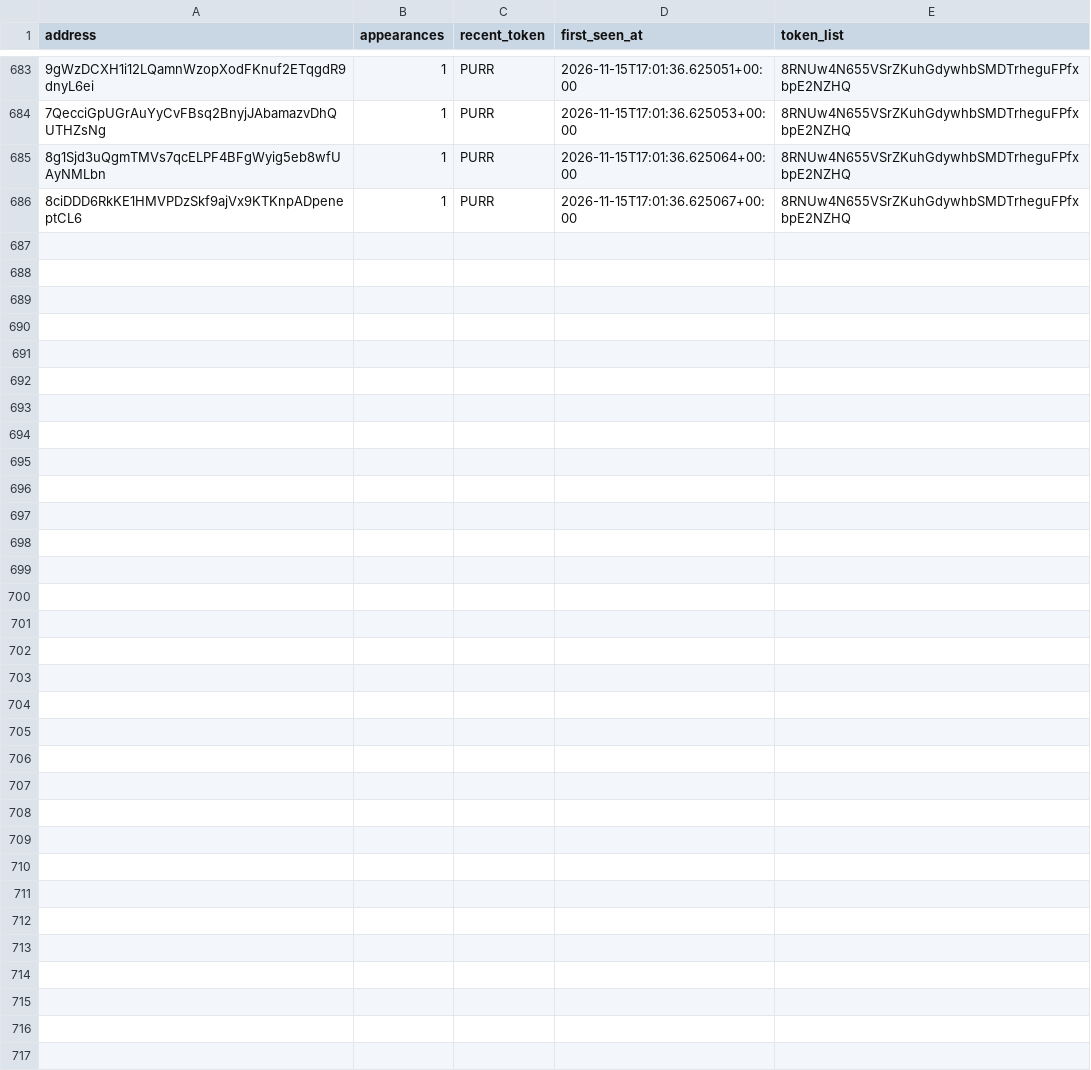
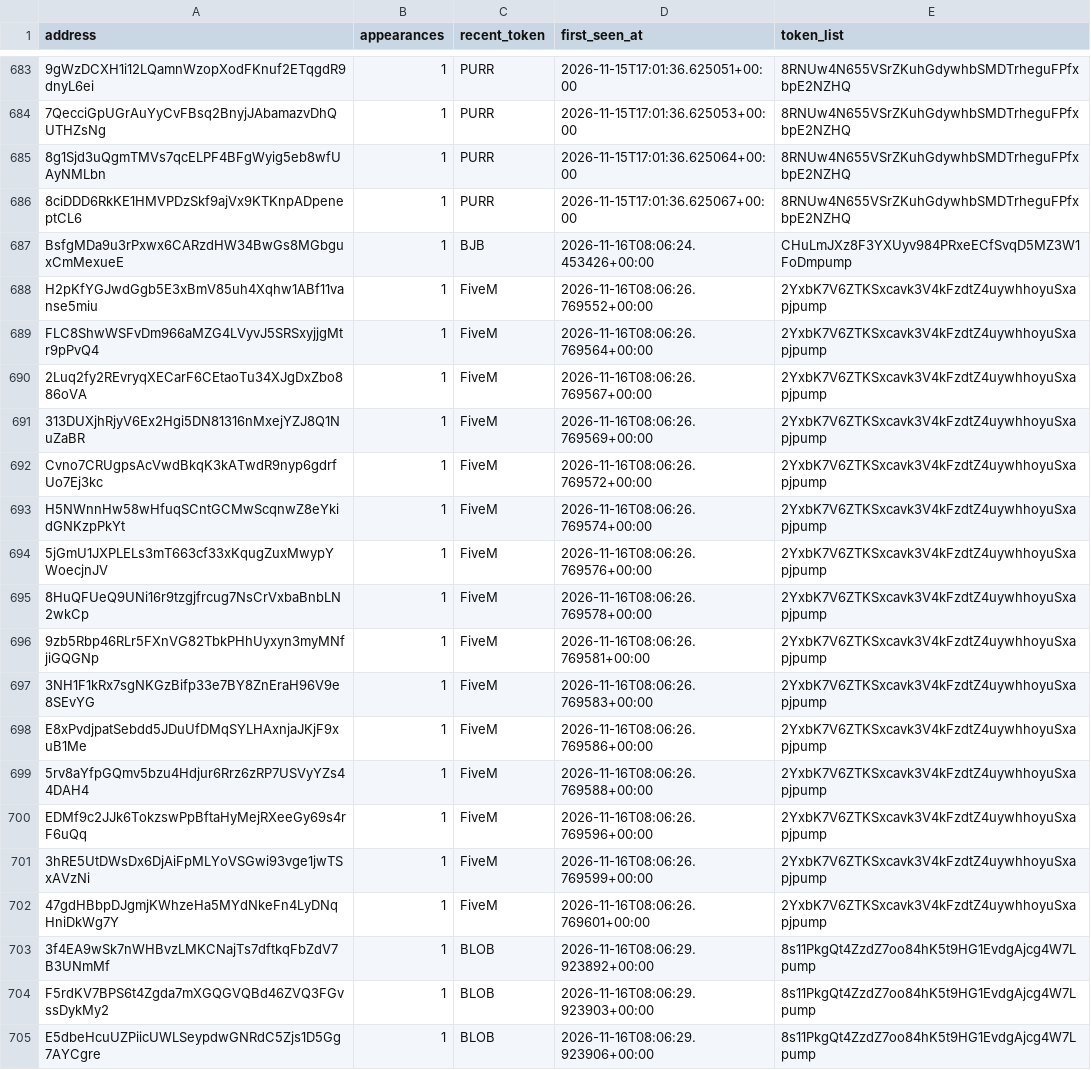
Before and after one commit to yu-cc-patrick/solana-whale-tracker, a CSV file: data/whales.csv, drawn as a sheet; only a part is shown, gaps mark what is left out; the diff covers the shown part only; the diff names each change by its address in the sheet, - before the commit and + after, or states it on an @@ line.

Commit message:
auto: update data [skip ci]

```diff
--- a/data/whales.csv
+++ b/data/whales.csv
+row 687: BsfgMDa9u3rPxwx6CARzdHW34BwGs8MGbguxCmMexueE | 1 | BJB | 2026-11-16T08:06:24.453426+00:00 | CHuLmJXz8F3YXUyv984PRxeECfSvqD5MZ3W1FoDmpump
+row 688: H2pKfYGJwdGgb5E3xBmV85uh4Xqhw1ABf11vanse5miu | 1 | FiveM | 2026-11-16T08:06:26.769552+00:00 | 2YxbK7V6ZTKSxcavk3V4kFzdtZ4uywhhoyuSxapjpump
+row 689: FLC8ShwWSFvDm966aMZG4LVyvJ5SRSxyjjgMtr9pPvQ4 | 1 | FiveM | 2026-11-16T08:06:26.769564+00:00 | 2YxbK7V6ZTKSxcavk3V4kFzdtZ4uywhhoyuSxapjpump
+row 690: 2Luq2fy2REvryqXECarF6CEtaoTu34XJgDxZbo886oVA | 1 | FiveM | 2026-11-16T08:06:26.769567+00:00 | 2YxbK7V6ZTKSxcavk3V4kFzdtZ4uywhhoyuSxapjpump
+row 691: 313DUXjhRjyV6Ex2Hgi5DN81316nMxejYZJ8Q1NuZaBR | 1 | FiveM | 2026-11-16T08:06:26.769569+00:00 | 2YxbK7V6ZTKSxcavk3V4kFzdtZ4uywhhoyuSxapjpump
+row 692: Cvno7CRUgpsAcVwdBkqK3kATwdR9nyp6gdrfUo7Ej3kc | 1 | FiveM | 2026-11-16T08:06:26.769572+00:00 | 2YxbK7V6ZTKSxcavk3V4kFzdtZ4uywhhoyuSxapjpump
+row 693: H5NWnnHw58wHfuqSCntGCMwScqnwZ8eYkidGNKzpPkYt | 1 | FiveM | 2026-11-16T08:06:26.769574+00:00 | 2YxbK7V6ZTKSxcavk3V4kFzdtZ4uywhhoyuSxapjpump
+row 694: 5jGmU1JXPLELs3mT663cf33xKqugZuxMwypYWoecjnJV | 1 | FiveM | 2026-11-16T08:06:26.769576+00:00 | 2YxbK7V6ZTKSxcavk3V4kFzdtZ4uywhhoyuSxapjpump
+row 695: 8HuQFUeQ9UNi16r9tzgjfrcug7NsCrVxbaBnbLN2wkCp | 1 | FiveM | 2026-11-16T08:06:26.769578+00:00 | 2YxbK7V6ZTKSxcavk3V4kFzdtZ4uywhhoyuSxapjpump
+row 696: 9zb5Rbp46RLr5FXnVG82TbkPHhUyxyn3myMNfjiGQGNp | 1 | FiveM | 2026-11-16T08:06:26.769581+00:00 | 2YxbK7V6ZTKSxcavk3V4kFzdtZ4uywhhoyuSxapjpump
+row 697: 3NH1F1kRx7sgNKGzBifp33e7BY8ZnEraH96V9e8SEvYG | 1 | FiveM | 2026-11-16T08:06:26.769583+00:00 | 2YxbK7V6ZTKSxcavk3V4kFzdtZ4uywhhoyuSxapjpump
+row 698: E8xPvdjpatSebdd5JDuUfDMqSYLHAxnjaJKjF9xuB1Me | 1 | FiveM | 2026-11-16T08:06:26.769586+00:00 | 2YxbK7V6ZTKSxcavk3V4kFzdtZ4uywhhoyuSxapjpump
+row 699: 5rv8aYfpGQmv5bzu4Hdjur6Rrz6zRP7USVyYZs44DAH4 | 1 | FiveM | 2026-11-16T08:06:26.769588+00:00 | 2YxbK7V6ZTKSxcavk3V4kFzdtZ4uywhhoyuSxapjpump
+row 700: EDMf9c2JJk6TokzswPpBftaHyMejRXeeGy69s4rF6uQq | 1 | FiveM | 2026-11-16T08:06:26.769596+00:00 | 2YxbK7V6ZTKSxcavk3V4kFzdtZ4uywhhoyuSxapjpump
+row 701: 3hRE5UtDWsDx6DjAiFpMLYoVSGwi93vge1jwTSxAVzNi | 1 | FiveM | 2026-11-16T08:06:26.769599+00:00 | 2YxbK7V6ZTKSxcavk3V4kFzdtZ4uywhhoyuSxapjpump
+row 702: 47gdHBbpDJgmjKWhzeHa5MYdNkeFn4LyDNqHniDkWg7Y | 1 | FiveM | 2026-11-16T08:06:26.769601+00:00 | 2YxbK7V6ZTKSxcavk3V4kFzdtZ4uywhhoyuSxapjpump
+row 703: 3f4EA9wSk7nWHBvzLMKCNajTs7dftkqFbZdV7B3UNmMf | 1 | BLOB | 2026-11-16T08:06:29.923892+00:00 | 8s11PkgQt4ZzdZ7oo84hK5t9HG1EvdgAjcg4W7Lpump
+row 704: F5rdKV7BPS6t4Zgda7mXGQGVQBd46ZVQ3FGvssDykMy2 | 1 | BLOB | 2026-11-16T08:06:29.923903+00:00 | 8s11PkgQt4ZzdZ7oo84hK5t9HG1EvdgAjcg4W7Lpump
+row 705: E5dbeHcuUZPiicUWLSeypdwGNRdC5Zjs1D5Gg7AYCgre | 1 | BLOB | 2026-11-16T08:06:29.923906+00:00 | 8s11PkgQt4ZzdZ7oo84hK5t9HG1EvdgAjcg4W7Lpump
```
Also changed, not shown: 15 added rows elsewhere in this file, 3 other files.
